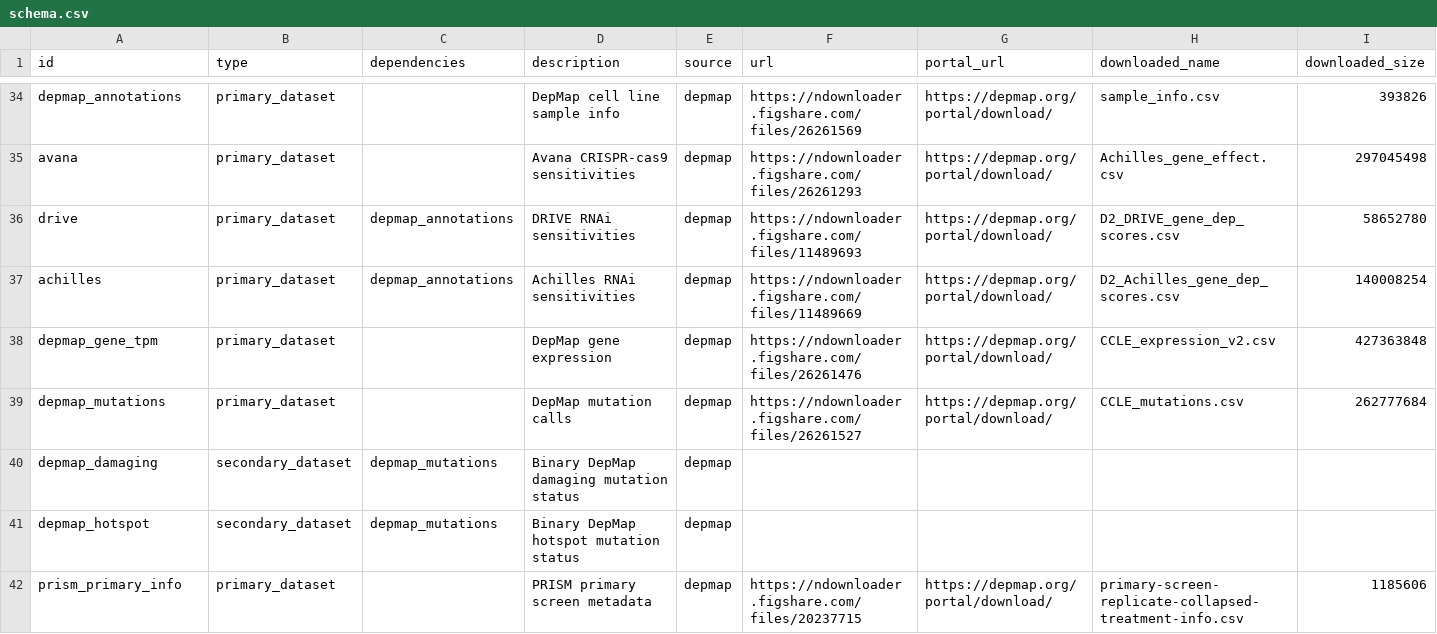
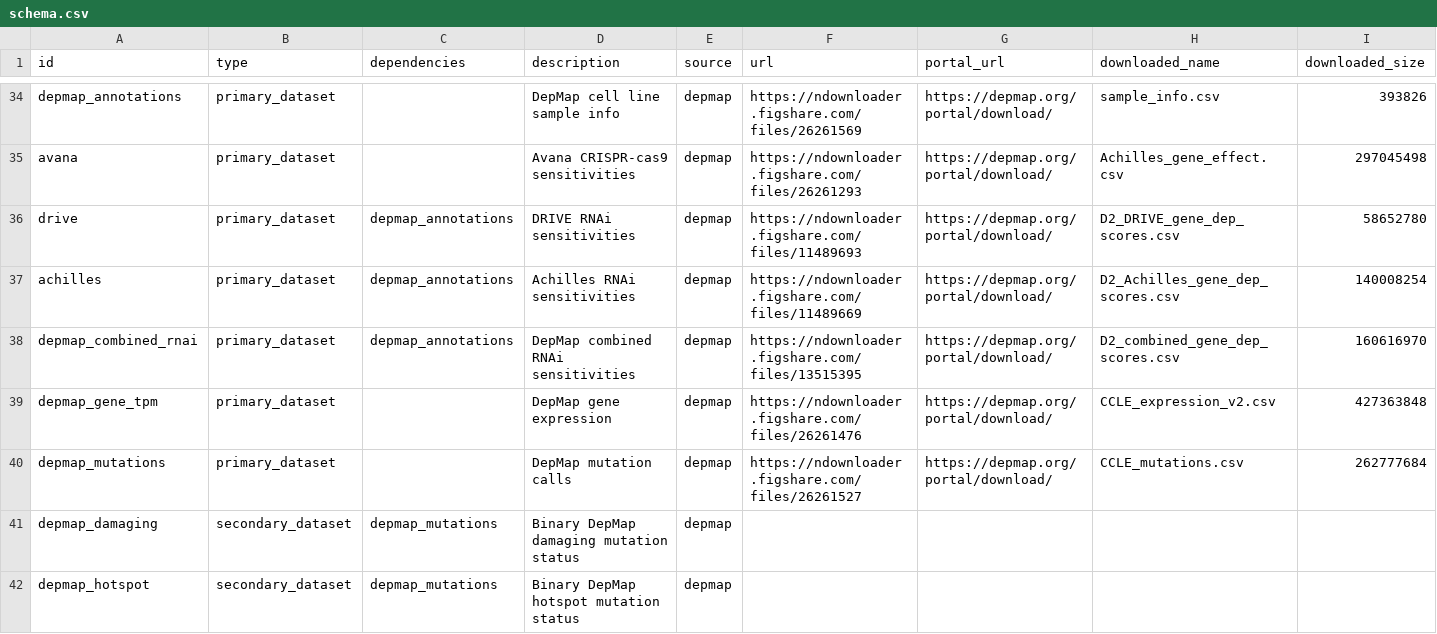
Before and after one commit to kevinhu/cancer_data, a CSV file: cancer_data/schema.csv, drawn as a sheet; only a part is shown, gaps mark what is left out; the shorter side is filled out with more unchanged rows; rows hold the shown columns only; the diff names each change by its address in the sheet, - before the commit and + after, or states it on an @@ line.

Commit message:
Support DepMap combined RNAi sensitivities dataset

```diff
--- a/cancer_data/schema.csv
+++ b/cancer_data/schema.csv
+row 38: depmap_combined_rnai | primary_dataset | depmap_annotations | DepMap combined RNAi sensitivities | depmap | https://ndownloader.figshare.com/files/13515395 | https://depmap.org/portal/download/ | D2_combined_gene_dep_scores.csv | 160616970
```
Also changed, not shown: 1 other file.
